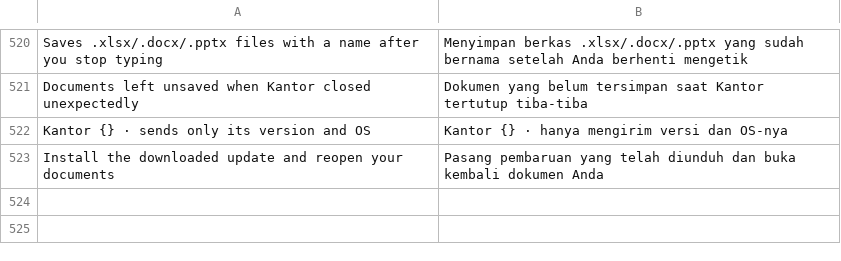
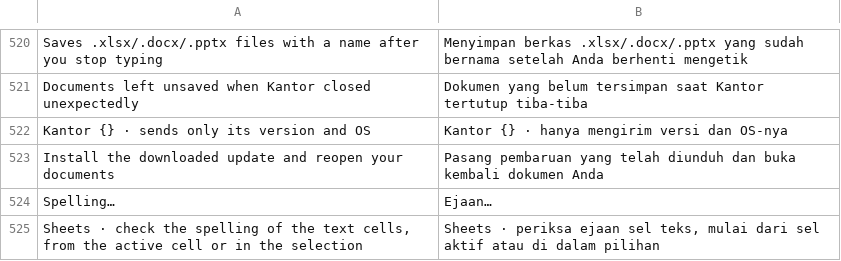
Before and after one commit to dzulfikar08/kantor, a TSV file: crates/kantor_ui/i18n/kantor.tsv, drawn as a sheet; only a part is shown, gaps mark what is left out; the diff names each change by its address in the sheet, - before the commit and + after, or states it on an @@ line.

```diff
--- a/crates/kantor_ui/i18n/kantor.tsv
+++ b/crates/kantor_ui/i18n/kantor.tsv
+row 524: Spelling… | Ejaan…
+row 525: Sheets · check the spelling of the text cells, from the active cell or in the selection | Sheets · periksa ejaan sel teks, mulai dari sel aktif atau di dalam pilihan
```
Also changed, not shown: crates/kantor_ui/i18n/content.tsv, crates/kantor_ui/i18n/docs.tsv, 12 other files.
